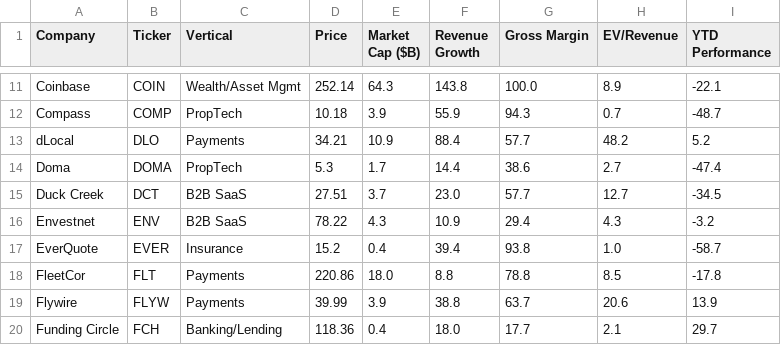
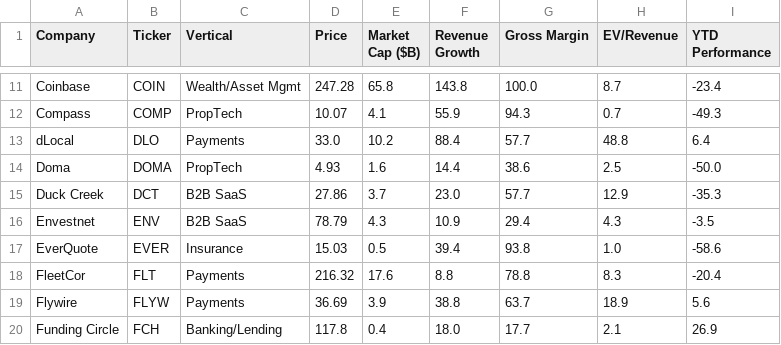
Before and after one commit to AmieRamie/findex-testing-env, a CSV file: FinTech_key_data_output.csv, drawn as a sheet; only a part is shown, gaps mark what is left out; the diff covers the shown part only; the diff names each change by its address in the sheet, - before the commit and + after, or states it on an @@ line.

```diff
--- a/FinTech_key_data_output.csv
+++ b/FinTech_key_data_output.csv
-D11 (Price): 252.14
+D11 (Price): 247.28
-E11 (Market Cap ($B)): 64.3
+E11 (Market Cap ($B)): 65.8
-H11 (EV/Revenue): 8.9
+H11 (EV/Revenue): 8.7
-I11 (YTD Performance): -22.1
+I11 (YTD Performance): -23.4
-D12 (Price): 10.18
+D12 (Price): 10.07
-E12 (Market Cap ($B)): 3.9
+E12 (Market Cap ($B)): 4.1
-I12 (YTD Performance): -48.7
+I12 (YTD Performance): -49.3
-D13 (Price): 34.21
+D13 (Price): 33.0
-E13 (Market Cap ($B)): 10.9
+E13 (Market Cap ($B)): 10.2
-H13 (EV/Revenue): 48.2
+H13 (EV/Revenue): 48.8
-I13 (YTD Performance): 5.2
+I13 (YTD Performance): 6.4
-D14 (Price): 5.3
+D14 (Price): 4.93
-E14 (Market Cap ($B)): 1.7
+E14 (Market Cap ($B)): 1.6
-H14 (EV/Revenue): 2.7
+H14 (EV/Revenue): 2.5
-I14 (YTD Performance): -47.4
+I14 (YTD Performance): -50.0
-D15 (Price): 27.51
+D15 (Price): 27.86
-H15 (EV/Revenue): 12.7
+H15 (EV/Revenue): 12.9
-I15 (YTD Performance): -34.5
+I15 (YTD Performance): -35.3
-D16 (Price): 78.22
+D16 (Price): 78.79
-I16 (YTD Performance): -3.2
+I16 (YTD Performance): -3.5
-D17 (Price): 15.2
+D17 (Price): 15.03
-E17 (Market Cap ($B)): 0.4
+E17 (Market Cap ($B)): 0.5
-I17 (YTD Performance): -58.7
+I17 (YTD Performance): -58.6
-D18 (Price): 220.86
+D18 (Price): 216.32
-E18 (Market Cap ($B)): 18.0
+E18 (Market Cap ($B)): 17.6
-H18 (EV/Revenue): 8.5
+H18 (EV/Revenue): 8.3
-I18 (YTD Performance): -17.8
+I18 (YTD Performance): -20.4
-D19 (Price): 39.99
+D19 (Price): 36.69
-H19 (EV/Revenue): 20.6
+H19 (EV/Revenue): 18.9
-I19 (YTD Performance): 13.9
+I19 (YTD Performance): 5.6
-D20 (Price): 118.36
+D20 (Price): 117.8
-I20 (YTD Performance): 29.7
+I20 (YTD Performance): 26.9
```
Also changed, not shown: 134 edited cells elsewhere in this file.
